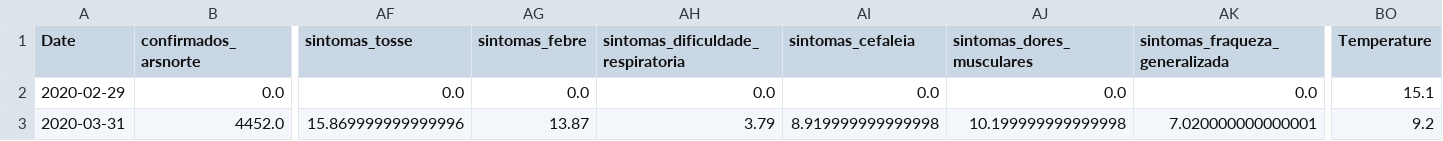
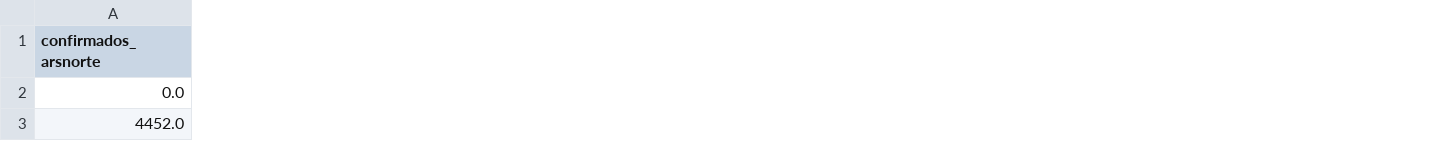
Before and after one commit to luisabreu102030/AA2_Trabalho, a CSV file: Monthly_Model/data_covid.csv, drawn as a sheet; only a part is shown, gaps mark what is left out; the diff covers the shown part only; the diff names each change by its address in the sheet, - before the commit and + after, or states it on an @@ line.

```diff
--- a/Monthly_Model/data_covid.csv
+++ b/Monthly_Model/data_covid.csv
-column A (Date), rows 2-3: 2020-02-29 | 2020-03-31
-column AF (sintomas_tosse), rows 2-3: 0.0 | 15.869999999999996
-column AG (sintomas_febre), rows 2-3: 0.0 | 13.87
-column AH, rows 1-3: sintomas_dificuldade_respiratoria | 0.0 | 3.79
-column AI (sintomas_cefaleia), rows 2-3: 0.0 | 8.919999999999998
-column AJ (sintomas_dores_musculares), rows 2-3: 0.0 | 10.199999999999998
-column AK (sintomas_fraqueza_generalizada), rows 2-3: 0.0 | 7.020000000000001
-column BO (Temperature), rows 2-3: 15.1 | 9.2
```
Also changed, not shown: 165 edited cells elsewhere in this file, 4 other files.
